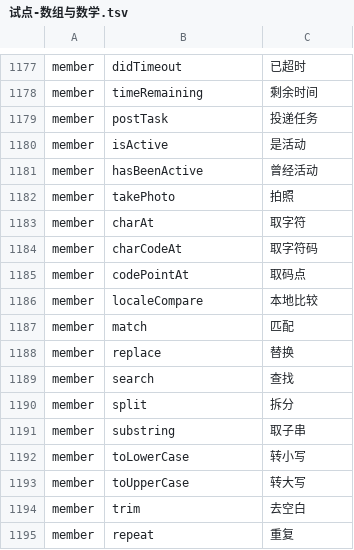
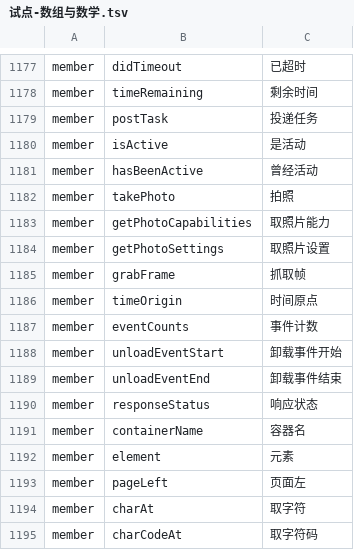
Before and after one commit to YoloLogic/ChineseTypeScript, a TSV file: stdlib/试点-数组与数学.tsv, drawn as a sheet; only a part is shown, gaps mark what is left out; the shorter side is filled out with more unchanged rows.

Commit message:
标准库汉化：译名 1202→1213（专用名，图像采集/性能/视口）：取照片能力/取照片设置/抓取帧/时间原点/事件计数/卸载事件开始/卸载事件结束/响应状态/容器名/元素/页面左。activationStart 上游没有（守卫⑧拦住）已移出；接口块 1079→1080；README 同步 1213；判定 10/10

```diff
--- a/stdlib/试点-数组与数学.tsv
+++ b/stdlib/试点-数组与数学.tsv
@@ -1182,2 +1182,13 @@ member	hasBeenActive	曾经活动
 member	takePhoto	拍照
+member	getPhotoCapabilities	取照片能力
+member	getPhotoSettings	取照片设置
+member	grabFrame	抓取帧
+member	timeOrigin	时间原点
+member	eventCounts	事件计数
+member	unloadEventStart	卸载事件开始
+member	unloadEventEnd	卸载事件结束
+member	responseStatus	响应状态
+member	containerName	容器名
+member	element	元素
+member	pageLeft	页面左
 member	charAt	取字符
```
Also changed, not shown: 3 other files.
